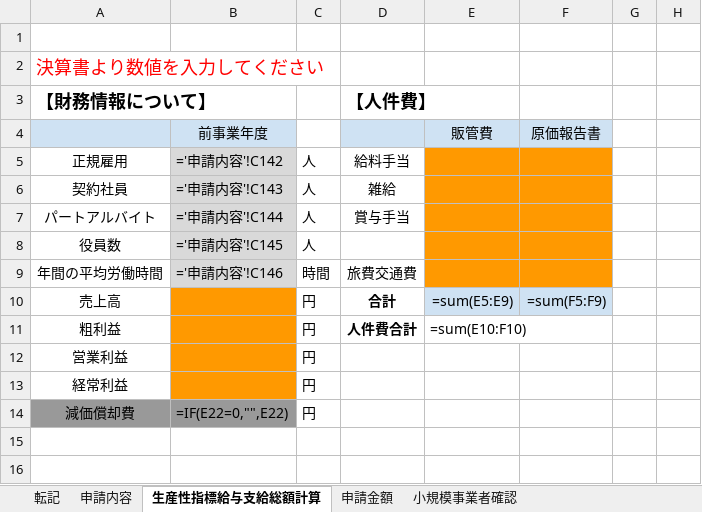
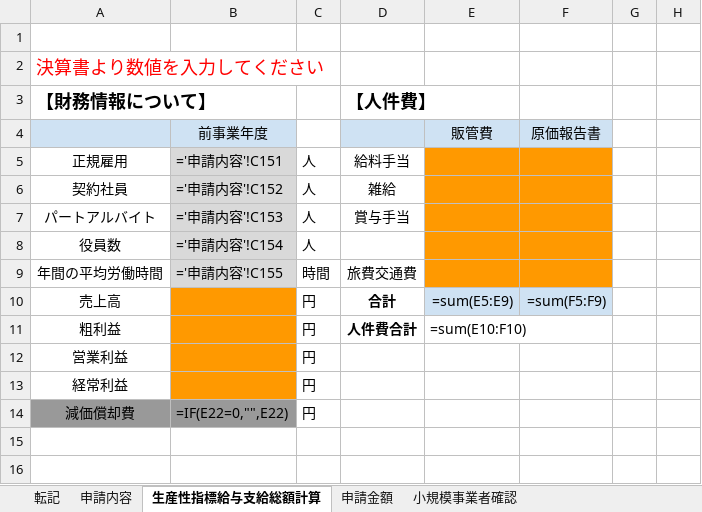
Before and after one commit to hane-colorfulbox/hojokin, an Excel workbook: ツール/【原本_法人】企業名_通常枠_法人2026_v2.xlsx, sheet 生産性指標給与支給総額計算, drawn as a sheet; only a part is shown; values as stored, in another font and other column widths than the file's, no borders; formulas without a stored value are shown as written; charts and pictures not drawn; the diff names each change by its address in the sheet, - before the commit and + after, or states it on an @@ line.

```diff
--- a/ツール/【原本_法人】企業名_通常枠_法人2026_v2.xlsx (sheet 生産性指標給与支給総額計算)
+++ b/ツール/【原本_法人】企業名_通常枠_法人2026_v2.xlsx (sheet 生産性指標給与支給総額計算)
-B5: ='申請内容'!C142
+B5: ='申請内容'!C151
-B6: ='申請内容'!C143
+B6: ='申請内容'!C152
-B7: ='申請内容'!C144
+B7: ='申請内容'!C153
-B8: ='申請内容'!C145
+B8: ='申請内容'!C154
-B9: ='申請内容'!C146
+B9: ='申請内容'!C155
```
Also changed, not shown: ツール/【原本_個人】企業名_インボイス枠_個人2026.xlsx, ツール/【原本_法人】企業名_インボイス枠_法人2026_v2.xlsx.
